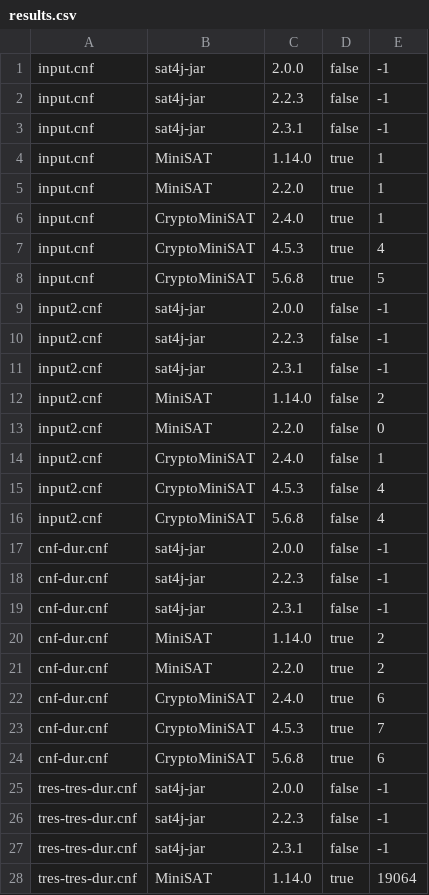
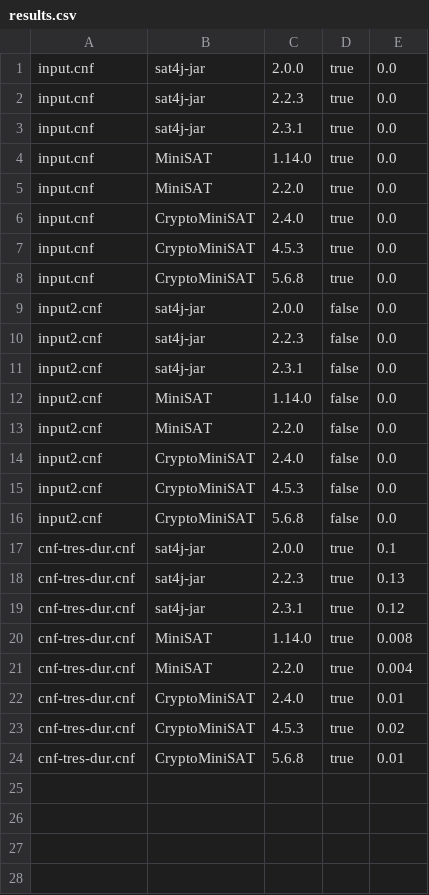
Before and after one commit to diverse-project/SAT-DSLmorphic, a CSV file: org.xtext.example.msat.tests/results.csv, drawn as a sheet; only a part is shown; the diff covers the shown part only.

```diff
--- a/org.xtext.example.msat.tests/results.csv
+++ b/org.xtext.example.msat.tests/results.csv
@@ -1,28 +1,24 @@
-input.cnf ; sat4j-jar ; 2.0.0 ; false ; -1
-input.cnf ; sat4j-jar ; 2.2.3 ; false ; -1
-input.cnf ; sat4j-jar ; 2.3.1 ; false ; -1
-input.cnf ; MiniSAT ; 1.14.0 ; true ; 1
-input.cnf ; MiniSAT ; 2.2.0 ; true ; 1
-input.cnf ; CryptoMiniSAT ; 2.4.0 ; true ; 1
-input.cnf ; CryptoMiniSAT ; 4.5.3 ; true ; 4
-input.cnf ; CryptoMiniSAT ; 5.6.8 ; true ; 5
-input2.cnf ; sat4j-jar ; 2.0.0 ; false ; -1
-input2.cnf ; sat4j-jar ; 2.2.3 ; false ; -1
-input2.cnf ; sat4j-jar ; 2.3.1 ; false ; -1
-input2.cnf ; MiniSAT ; 1.14.0 ; false ; 2
-input2.cnf ; MiniSAT ; 2.2.0 ; false ; 0
-input2.cnf ; CryptoMiniSAT ; 2.4.0 ; false ; 1
-input2.cnf ; CryptoMiniSAT ; 4.5.3 ; false ; 4
-input2.cnf ; CryptoMiniSAT ; 5.6.8 ; false ; 4
-cnf-dur.cnf ; sat4j-jar ; 2.0.0 ; false ; -1
-cnf-dur.cnf ; sat4j-jar ; 2.2.3 ; false ; -1
-cnf-dur.cnf ; sat4j-jar ; 2.3.1 ; false ; -1
-cnf-dur.cnf ; MiniSAT ; 1.14.0 ; true ; 2
-cnf-dur.cnf ; MiniSAT ; 2.2.0 ; true ; 2
-cnf-dur.cnf ; CryptoMiniSAT ; 2.4.0 ; true ; 6
-cnf-dur.cnf ; CryptoMiniSAT ; 4.5.3 ; true ; 7
-cnf-dur.cnf ; CryptoMiniSAT ; 5.6.8 ; true ; 6
-tres-tres-dur.cnf ; sat4j-jar ; 2.0.0 ; false ; -1
-tres-tres-dur.cnf ; sat4j-jar ; 2.2.3 ; false ; -1
-tres-tres-dur.cnf ; sat4j-jar ; 2.3.1 ; false ; -1
-tres-tres-dur.cnf ; MiniSAT ; 1.14.0 ; true ; 19064
+input.cnf ; sat4j-jar ; 2.0.0 ; true ; 0.0
+input.cnf ; sat4j-jar ; 2.2.3 ; true ; 0.0
+input.cnf ; sat4j-jar ; 2.3.1 ; true ; 0.0
+input.cnf ; MiniSAT ; 1.14.0 ; true ; 0.0
+input.cnf ; MiniSAT ; 2.2.0 ; true ; 0.0
+input.cnf ; CryptoMiniSAT ; 2.4.0 ; true ; 0.0
+input.cnf ; CryptoMiniSAT ; 4.5.3 ; true ; 0.0
+input.cnf ; CryptoMiniSAT ; 5.6.8 ; true ; 0.0
+input2.cnf ; sat4j-jar ; 2.0.0 ; false ; 0.0
+input2.cnf ; sat4j-jar ; 2.2.3 ; false ; 0.0
+input2.cnf ; sat4j-jar ; 2.3.1 ; false ; 0.0
+input2.cnf ; MiniSAT ; 1.14.0 ; false ; 0.0
+input2.cnf ; MiniSAT ; 2.2.0 ; false ; 0.0
+input2.cnf ; CryptoMiniSAT ; 2.4.0 ; false ; 0.0
+input2.cnf ; CryptoMiniSAT ; 4.5.3 ; false ; 0.0
+input2.cnf ; CryptoMiniSAT ; 5.6.8 ; false ; 0.0
+cnf-tres-dur.cnf ; sat4j-jar ; 2.0.0 ; true ; 0.1
+cnf-tres-dur.cnf ; sat4j-jar ; 2.2.3 ; true ; 0.13
+cnf-tres-dur.cnf ; sat4j-jar ; 2.3.1 ; true ; 0.12
+cnf-tres-dur.cnf ; MiniSAT ; 1.14.0 ; true ; 0.008
+cnf-tres-dur.cnf ; MiniSAT ; 2.2.0 ; true ; 0.004
+cnf-tres-dur.cnf ; CryptoMiniSAT ; 2.4.0 ; true ; 0.01
+cnf-tres-dur.cnf ; CryptoMiniSAT ; 4.5.3 ; true ; 0.02
+cnf-tres-dur.cnf ; CryptoMiniSAT ; 5.6.8 ; true ; 0.01
```
Also changed, not shown: 4 removed rows elsewhere in this file, 9 other files.
